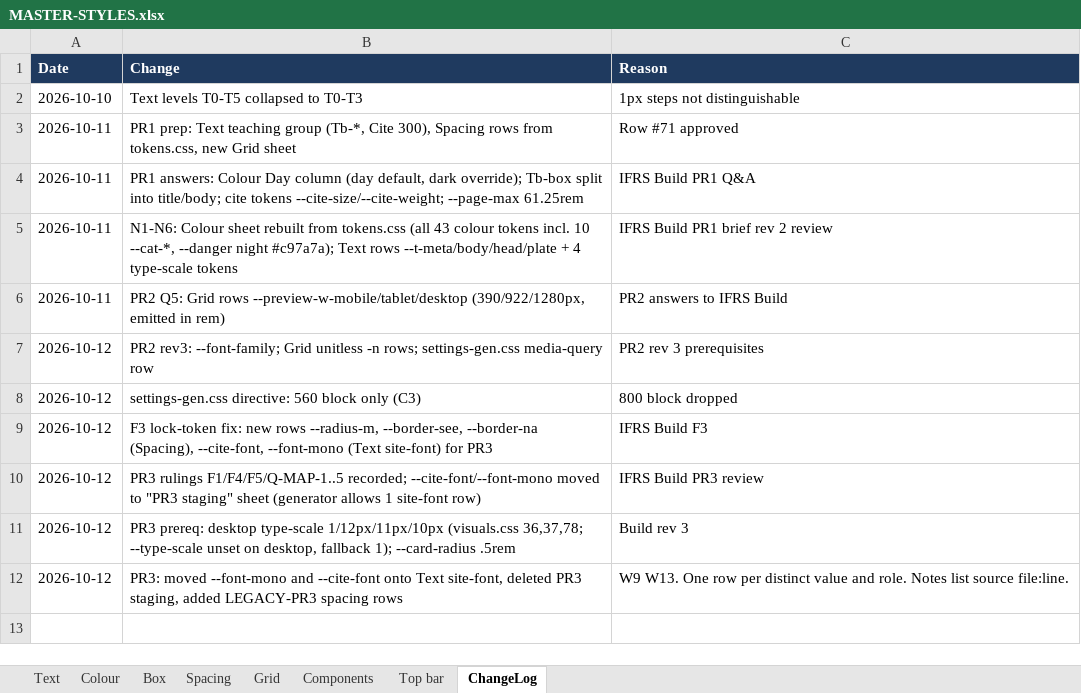
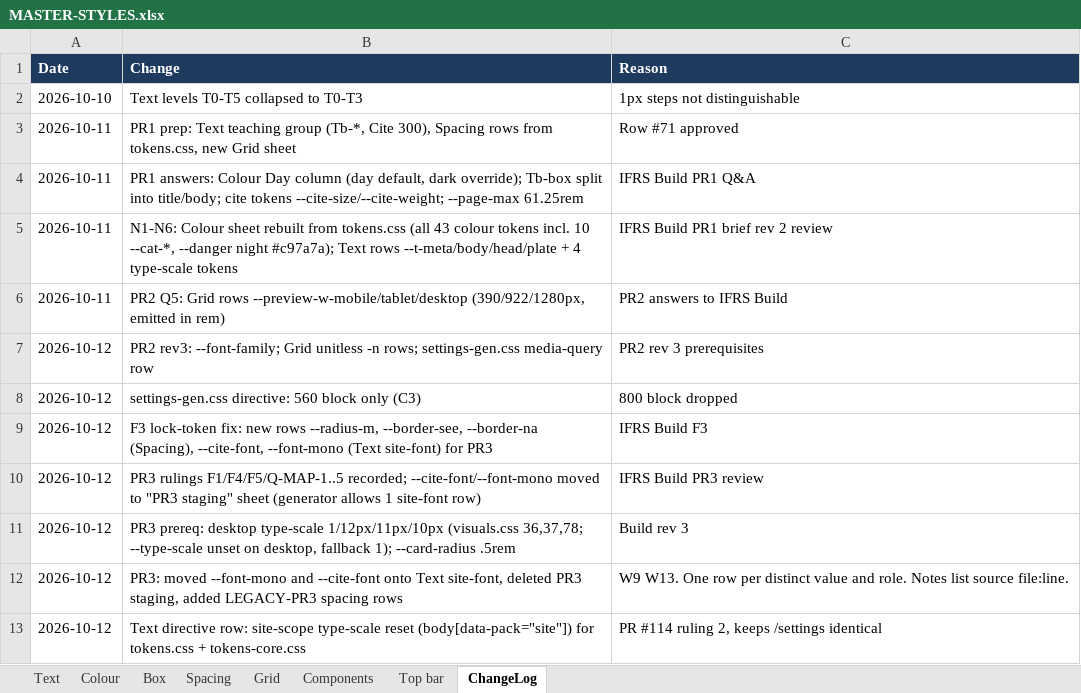
Before and after one commit to johnnypangkh/ifrs-study, an Excel workbook: design/MASTER-STYLES.xlsx, sheet ChangeLog, drawn as a sheet; values as stored, in another font and other column widths than the file's, no borders; the diff names each change by its address in the sheet, - before the commit and + after, or states it on an @@ line.

```diff
--- a/design/MASTER-STYLES.xlsx (sheet ChangeLog)
+++ b/design/MASTER-STYLES.xlsx (sheet ChangeLog)
+row 13: 2026-10-12 | Text directive row: site-scope type-scale reset (body[data-pack="site"]) for tokens.css + tokens-core.css | PR #114 ruling 2, keeps /settings identical
```
Also changed, not shown: sheet Text, 59 other files.
